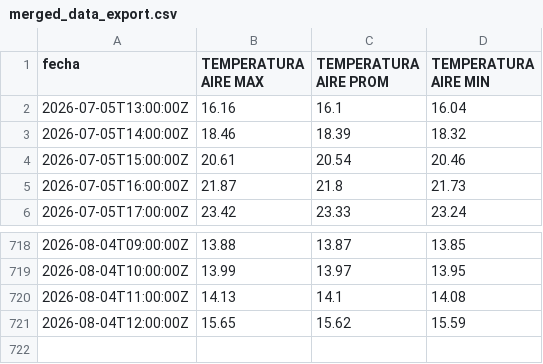
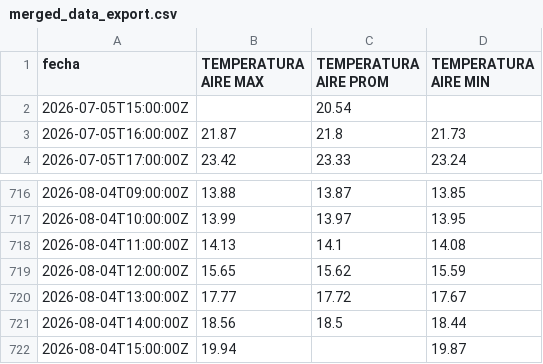
Before and after one commit to ccardenas93/weather_forecast, a CSV file: merged_data_export.csv, drawn as a sheet; only a part is shown, gaps mark what is left out.

```diff
--- a/merged_data_export.csv
+++ b/merged_data_export.csv
@@ -1,5 +1,3 @@
 fecha,TEMPERATURA AIRE MAX,TEMPERATURA AIRE PROM,TEMPERATURA AIRE MIN
-2026-07-05T13:00:00Z,16.16,16.1,16.04
-2026-07-05T14:00:00Z,18.46,18.39,18.32
-2026-07-05T15:00:00Z,20.61,20.54,20.46
+2026-07-05T15:00:00Z,,20.54,
 2026-07-05T16:00:00Z,21.87,21.8,21.73
@@ -721 +719,4 @@ fecha,TEMPERATURA AIRE MAX,TEMPERATURA AIRE PROM,TEMPERATURA AIRE MIN
 2026-08-04T12:00:00Z,15.65,15.62,15.59
+2026-08-04T13:00:00Z,17.77,17.72,17.67
+2026-08-04T14:00:00Z,18.56,18.5,18.44
+2026-08-04T15:00:00Z,19.94,,19.87
```
Also changed, not shown: forecast_metrics.csv, forecast_output.csv, 5 other files.
